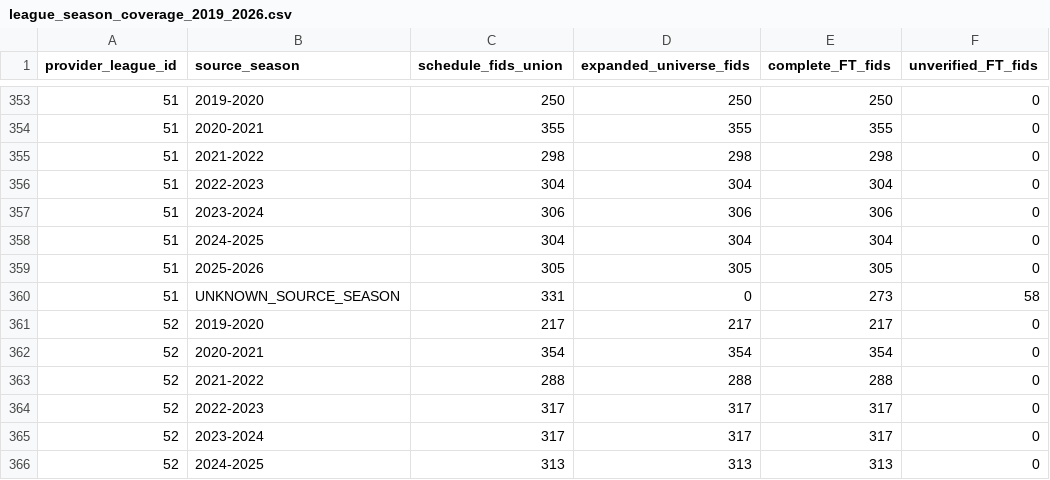
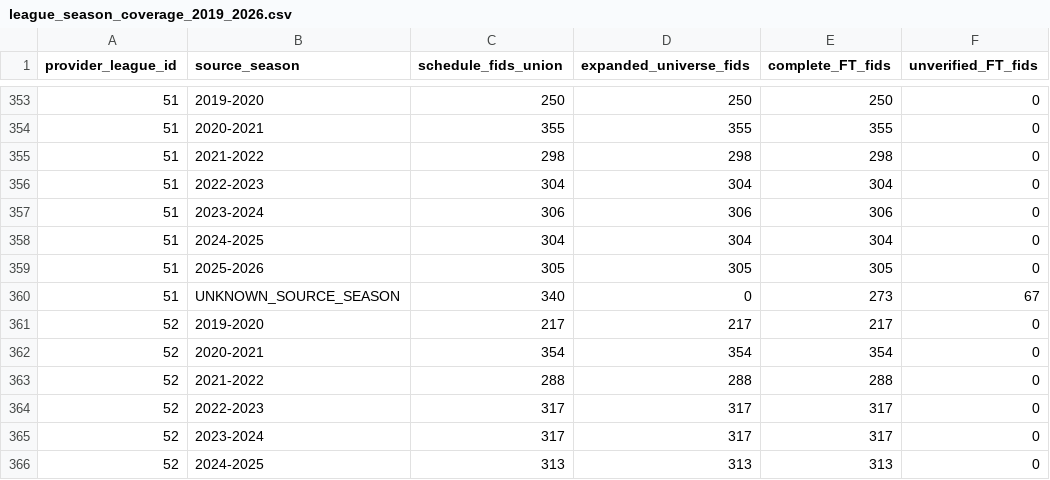
Before and after one commit to jimmybusML/quant-runner, a CSV file: research/data_recovery_2019_2026/league_season_coverage_2019_2026.csv, drawn as a sheet; only a part is shown, gaps mark what is left out; the diff names each change by its address in the sheet, - before the commit and + after, or states it on an @@ line.

```diff
--- a/research/data_recovery_2019_2026/league_season_coverage_2019_2026.csv
+++ b/research/data_recovery_2019_2026/league_season_coverage_2019_2026.csv
-C360 (schedule_fids_union): 331
+C360 (schedule_fids_union): 340
-F360 (unverified_FT_fids): 58
+F360 (unverified_FT_fids): 67
```
Also changed, not shown: research/data_recovery_2019_2026/league_year_coverage_2019_2026.csv, research/data_recovery_2019_2026/unverified_ft_readiness_2019_2026_by_league_year.csv, 13 other files.
